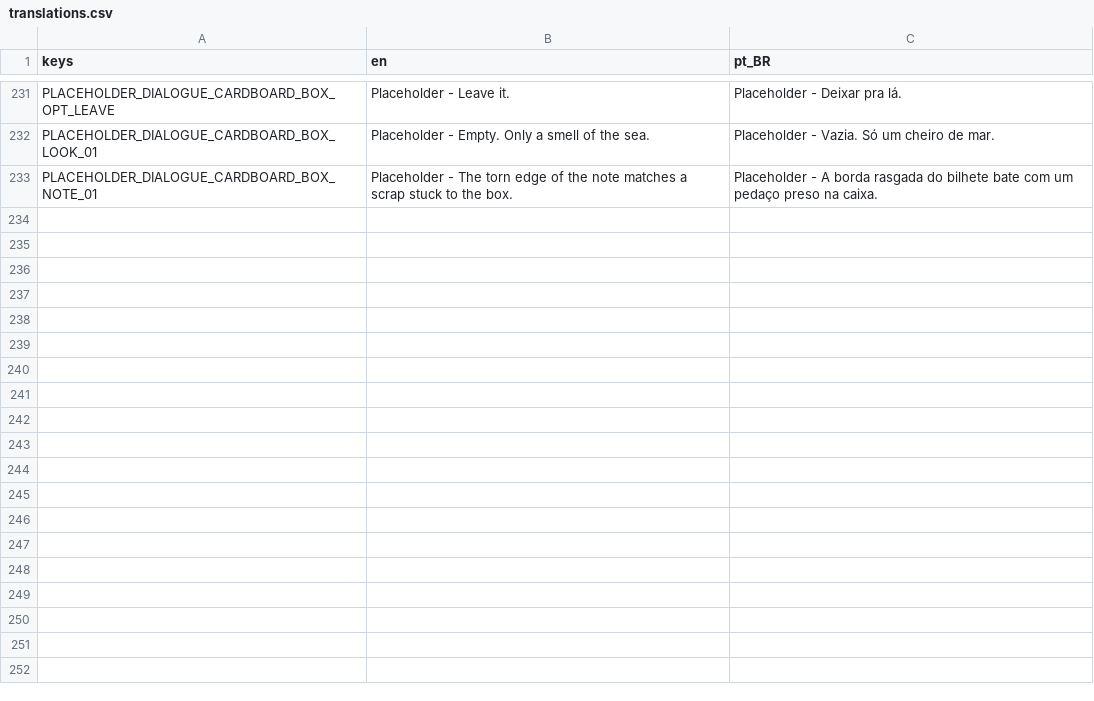
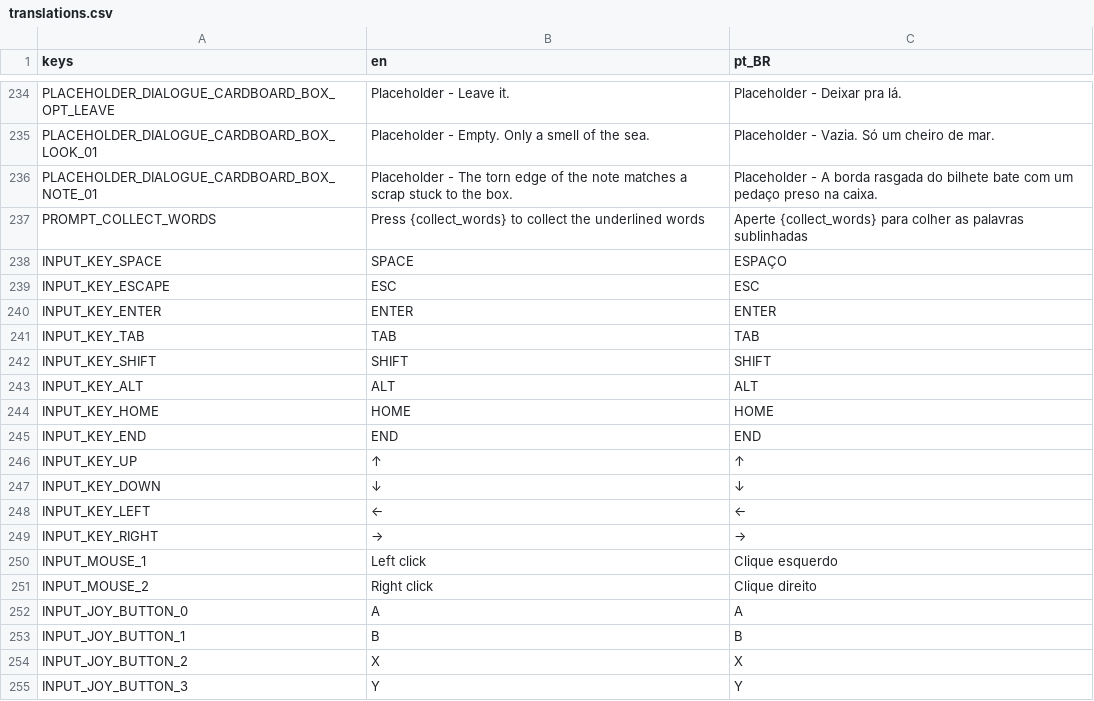
Before and after one commit to ICADGames-Visionlab/project2627, a CSV file: translations/translations.csv, drawn as a sheet; only a part is shown, gaps mark what is left out; the diff covers the shown part only.

Commit message:
[Feat] - Adiciona suporte a controle no jogo
O jogo passa a ser jogável do menu principal ao profiling só com o controle, sem mudar o teclado/mouse. O suporte é escalável: ação nova só precisa de um botão no Input Map, menu novo só de um nó MenuFocus, e alvo novo no mundo só do contrato FocusTargets. Texto nunca escreve tecla, cita {acao}. O autoteste quebra se alguém esquecer uma dessas regras.

```diff
--- a/translations/translations.csv
+++ b/translations/translations.csv
@@ -233 +236,20 @@ PLACEHOLDER_DIALOGUE_CARDBOARD_BOX_LOOK_01,Placeholder - Empty. Only a smell of
 PLACEHOLDER_DIALOGUE_CARDBOARD_BOX_NOTE_01,Placeholder - The torn edge of the note matches a scrap stuck to the box.,Placeholder - A borda rasgada do bilhete bate com um pedaço preso na caixa.
+PROMPT_COLLECT_WORDS,"Press {collect_words} to collect the underlined words","Aperte {collect_words} para colher as palavras sublinhadas"
+INPUT_KEY_SPACE,"SPACE","ESPAÇO"
+INPUT_KEY_ESCAPE,"ESC","ESC"
+INPUT_KEY_ENTER,"ENTER","ENTER"
+INPUT_KEY_TAB,"TAB","TAB"
+INPUT_KEY_SHIFT,"SHIFT","SHIFT"
+INPUT_KEY_ALT,"ALT","ALT"
+INPUT_KEY_HOME,"HOME","HOME"
+INPUT_KEY_END,"END","END"
+INPUT_KEY_UP,"↑","↑"
+INPUT_KEY_DOWN,"↓","↓"
+INPUT_KEY_LEFT,"←","←"
+INPUT_KEY_RIGHT,"→","→"
+INPUT_MOUSE_1,"Left click","Clique esquerdo"
+INPUT_MOUSE_2,"Right click","Clique direito"
+INPUT_JOY_BUTTON_0,"A","A"
+INPUT_JOY_BUTTON_1,"B","B"
+INPUT_JOY_BUTTON_2,"X","X"
+INPUT_JOY_BUTTON_3,"Y","Y"
```
Also changed, not shown: 24 added rows and 8 edited cells elsewhere in this file, 54 other files.
